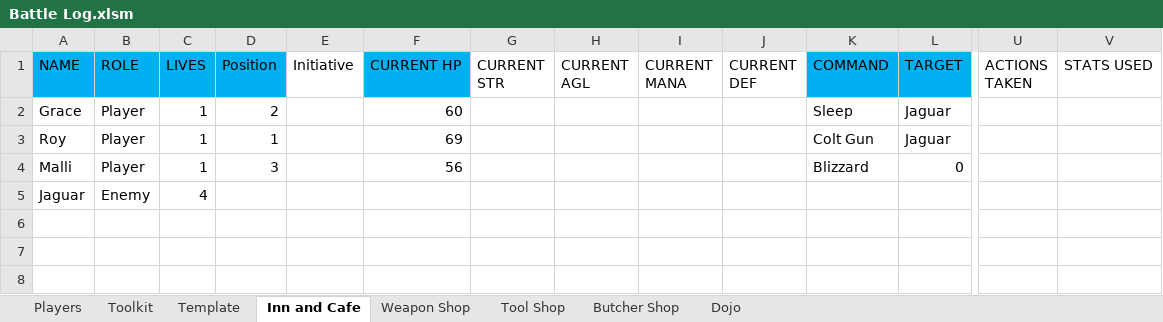
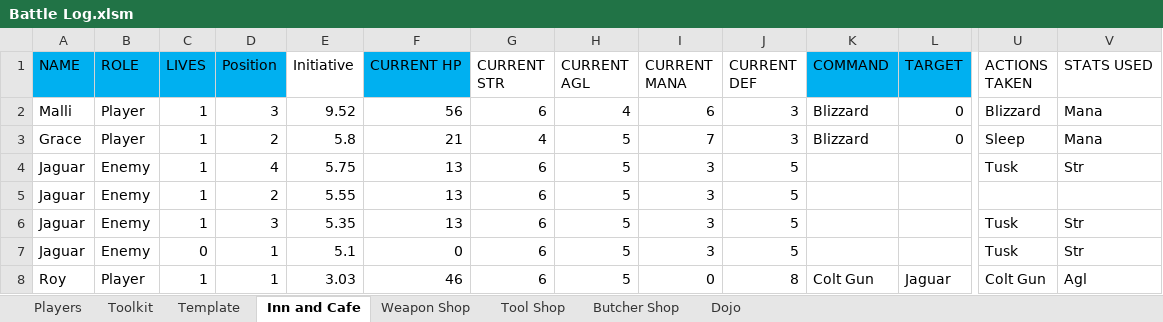
Before and after one commit to ActionIV/pillar, an Excel workbook: Battle Log.xlsm, sheet Inn and Cafe, drawn as a sheet; only a part is shown, gaps mark what is left out; values as stored, in another font and other column widths than the file's, no borders; removed rows and columns are numbered as before the commit, all else as after; rows hold the shown columns only; the diff names each change by its address in the sheet, - before the commit and + after, or states it on an @@ line.

```diff
--- a/Battle Log.xlsm (sheet Inn and Cafe)
+++ b/Battle Log.xlsm (sheet Inn and Cafe)
-row 2: Grace | Player | 1 | 2 |  | 60 |  |  |  |  | Sleep | Jaguar
-row 3: Roy | Player | 1 | 1 |  | 69 |  |  |  |  | Colt Gun | Jaguar
-E2 (Initiative): (empty)
+E2 (Initiative): 9.52
-G2 (CURRENT STR): (empty)
+G2 (CURRENT STR): 6
-H2 (CURRENT AGL): (empty)
+H2 (CURRENT AGL): 4
-I2 (CURRENT MANA): (empty)
+I2 (CURRENT MANA): 6
-J2 (CURRENT DEF): (empty)
+J2 (CURRENT DEF): 3
-U2 (ACTIONS TAKEN): (empty)
+U2 (ACTIONS TAKEN): Blizzard
-V2 (STATS USED): (empty)
+V2 (STATS USED): Mana
-row 5: Jaguar | Enemy | 4
+row 3: Grace | Player | 1 | 2 | 5.8 | 21 | 4 | 5 | 7 | 3 | Blizzard | 0 | Sleep | Mana
+row 4: Jaguar | Enemy | 1 | 4 | 5.75 | 13 | 6 | 5 | 3 | 5 |  |  | Tusk | Str
+row 5: Jaguar | Enemy | 1 | 2 | 5.55 | 13 | 6 | 5 | 3 | 5
+row 6: Jaguar | Enemy | 1 | 3 | 5.35 | 13 | 6 | 5 | 3 | 5 |  |  | Tusk | Str
+row 7: Jaguar | Enemy | 0 | 1 | 5.1 | 0 | 6 | 5 | 3 | 5 |  |  | Tusk | Str
+row 8: Roy | Player | 1 | 1 | 3.03 | 46 | 6 | 5 | 0 | 8 | Colt Gun | Jaguar | Colt Gun | Agl
```
Also changed, not shown: sheet Tool Shop, sheet Players, sheet Weapon Shop, sheet Butcher Shop, sheet Dojo, sheet Toolkit, formulas that keep their value, FFL2 Data.xlsx, 1 other file.
